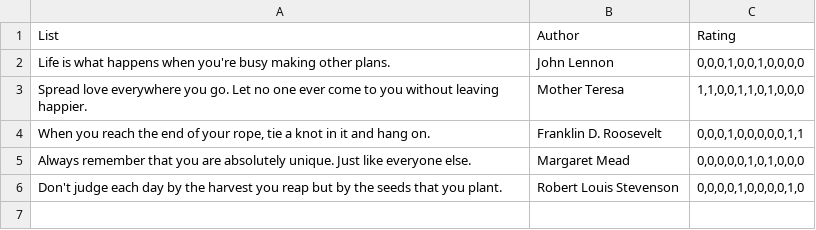
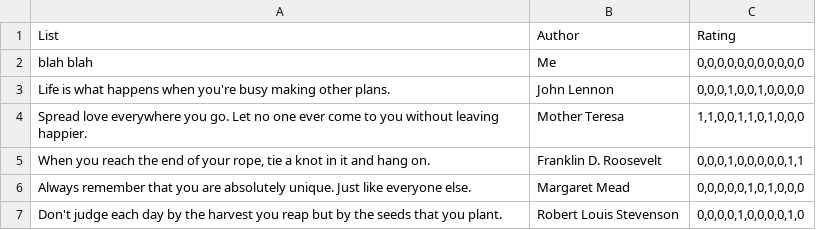
Before and after one commit to alexanderrizzi/moodmatch, a CSV file: quotesDB.csv, drawn as a sheet; the diff names each change by its address in the sheet, - before the commit and + after, or states it on an @@ line.

Commit message:
Update quotesDB.csv

```diff
--- a/quotesDB.csv
+++ b/quotesDB.csv
+row 2: blah blah | Me | 0,0,0,0,0,0,0,0,0,0,0
```
